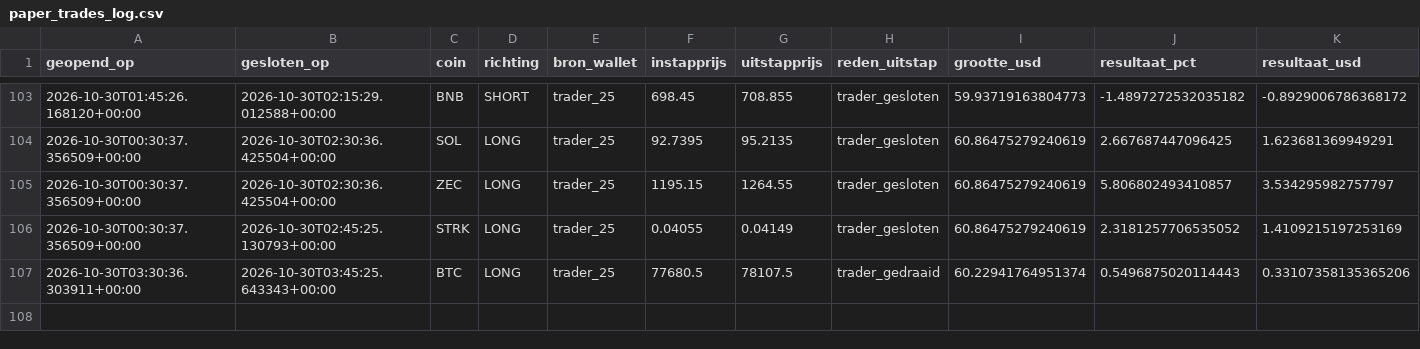
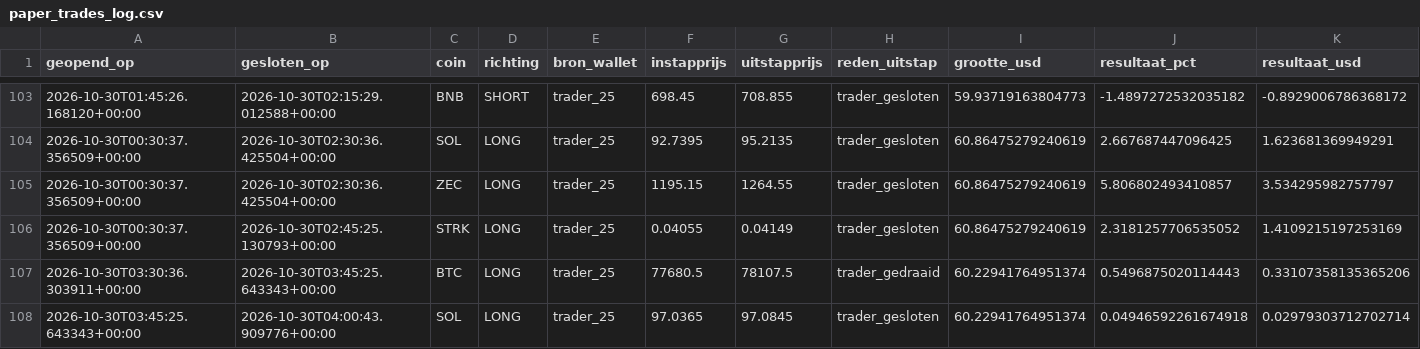
Before and after one commit to wave25031/copytrack, a CSV file: copytrack_voor_github/output/paper_trades_log.csv, drawn as a sheet; only a part is shown, gaps mark what is left out; rows hold the shown columns only; the diff names each change by its address in the sheet, - before the commit and + after, or states it on an @@ line.

```diff
--- a/copytrack_voor_github/output/paper_trades_log.csv
+++ b/copytrack_voor_github/output/paper_trades_log.csv
+row 108: 2026-10-30T03:45:25.643343+00:00 | 2026-10-30T04:00:43.909776+00:00 | SOL | LONG | trader_25 | 97.0365 | 97.0845 | trader_gesloten | 60.22941764951374 | 0.04946592261674918 | 0.02979303712702714
```
Also changed, not shown: copytrack_voor_github/output/signals_log.csv, 2 other files.
